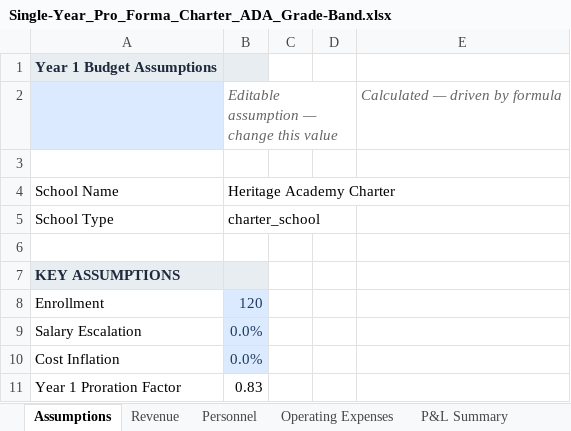
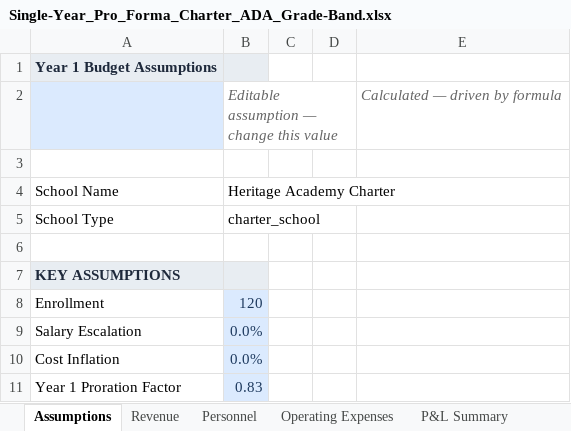
Before and after one commit to oronico/Schoolstack_Budget, an Excel workbook: artifacts/api-server/qa-output/Single-Year_Pro_Forma_Charter_ADA_Grade-Band.xlsx, sheet Assumptions, drawn as a sheet; values as stored, in another font and other column widths than the file's, no borders; the diff names each change by its address in the sheet, - before the commit and + after, or states it on an @@ line.

```diff
--- a/artifacts/api-server/qa-output/Single-Year_Pro_Forma_Charter_ADA_Grade-Band.xlsx (sheet Assumptions)
+++ b/artifacts/api-server/qa-output/Single-Year_Pro_Forma_Charter_ADA_Grade-Band.xlsx (sheet Assumptions)
@@ B11 fill: none → #DBEAFE, text colour: black → #1E3A5F @@
```
Also changed, not shown: artifacts/api-server/qa-output/Lender_Pro_Forma_Charter_ADA_Grade-Band.xlsx, artifacts/api-server/qa-output/Lender_Pro_Forma_Charter_Public_Funding.xlsx, 23 other files.
